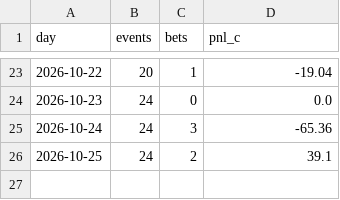
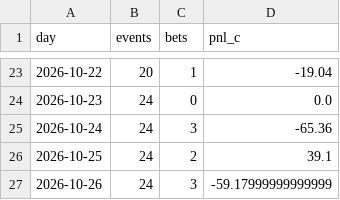
Before and after one commit to PPSwipUp/event-contract-recorder, a CSV file: results/forward_ledger.csv, drawn as a sheet; only a part is shown, gaps mark what is left out; the diff names each change by its address in the sheet, - before the commit and + after, or states it on an @@ line.

```diff
--- a/results/forward_ledger.csv
+++ b/results/forward_ledger.csv
+row 27: 2026-10-26 | 24 | 3 | -59.17999999999999
```
Also changed, not shown: results/forward_base_ledger.csv, 2 other files.
